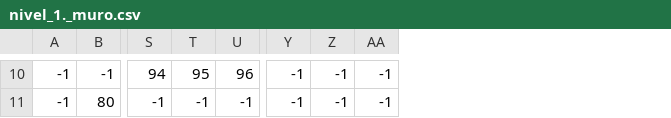
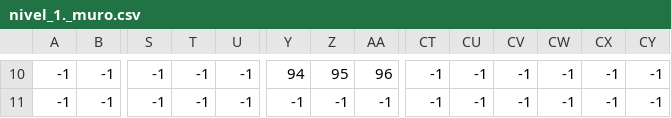
Before and after one commit to Keystle/DinoMatero-Pygame, a CSV file: map/Levels_1/nivel_1._muro.csv, drawn as a sheet; only a part is shown, gaps mark what is left out; the diff covers the shown part only; the diff names each change by its address in the sheet, - before the commit and + after, or states it on an @@ line.

```diff
--- a/map/Levels_1/nivel_1._muro.csv
+++ b/map/Levels_1/nivel_1._muro.csv
+column CT, rows 10-11: -1 | -1
+column CU, rows 10-11: -1 | -1
+column CV, rows 10-11: -1 | -1
+column CW, rows 10-11: -1 | -1
+column CX, rows 10-11: -1 | -1
+column CY, rows 10-11: -1 | -1
-S10: 94
+S10: -1
-T10: 95
+T10: -1
-U10: 96
+U10: -1
-Y10: -1
+Y10: 94
-Z10: -1
+Z10: 95
-AA10: -1
+AA10: 96
-B11: 80
+B11: -1
```
Also changed, not shown: 76 edited cells elsewhere in this file, map/Levels_1/nivel_1._arbol.csv, map/Levels_1/nivel_1._cueva.csv, 22 other files.
